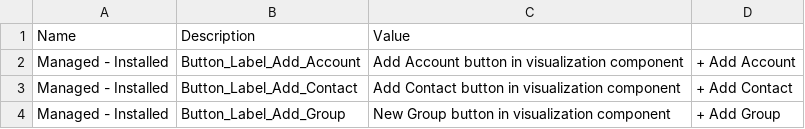
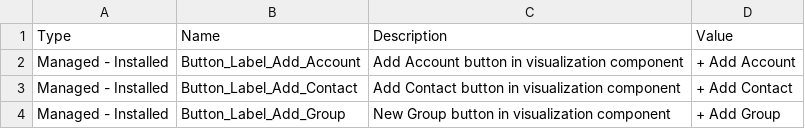
Before and after one commit to mohan-chinnappan-n/mohan-chinnappan-n.github.io, a CSV file: sfdc/fs-cloud/img/FSC-CustomLabels.csv, drawn as a sheet; only a part is shown.

```diff
--- a/sfdc/fs-cloud/img/FSC-CustomLabels.csv
+++ b/sfdc/fs-cloud/img/FSC-CustomLabels.csv
@@ -1,2 +1,2 @@
-Name,Description,Value,
+Type,Name,Description,Value
 Managed - Installed,Button_Label_Add_Account,Add Account button in visualization component,+ Add Account
```
Also changed, not shown: 1 other file.
